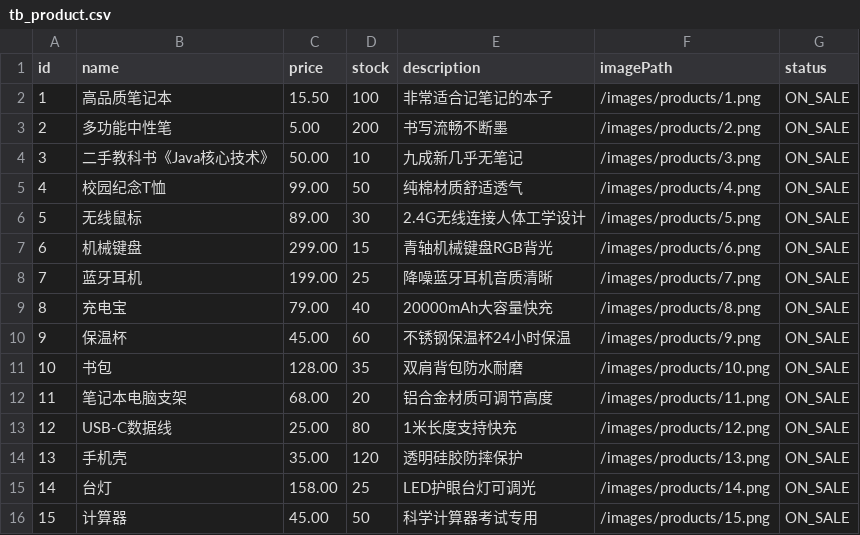
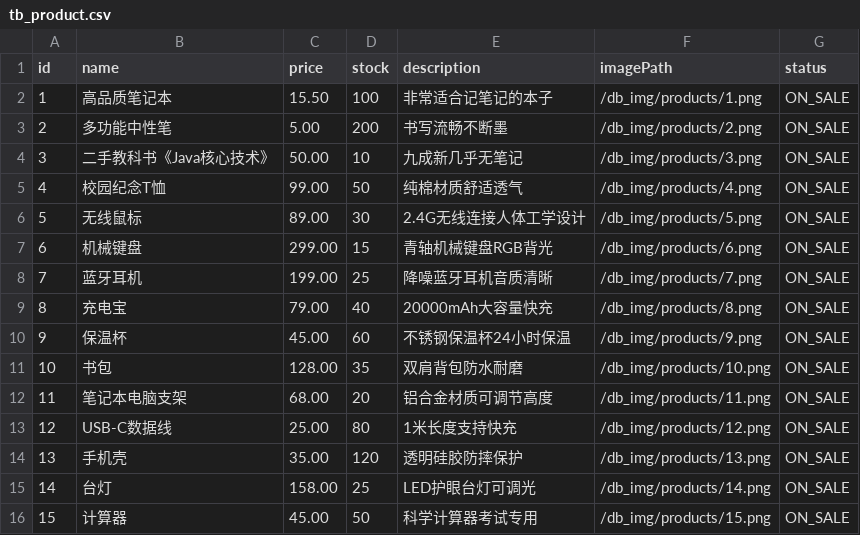
Before and after one commit to XuanyuChen-SEU/vcampus, a CSV file: vcampus-database/src/main/resources/db/tb_product.csv, drawn as a sheet.

```diff
--- a/vcampus-database/src/main/resources/db/tb_product.csv
+++ b/vcampus-database/src/main/resources/db/tb_product.csv
@@ -1,16 +1,16 @@
 id,name,price,stock,description,imagePath,status
-1,高品质笔记本,15.50,100,非常适合记笔记的本子,/images/products/1.png,ON_SALE
-2,多功能中性笔,5.00,200,书写流畅不断墨,/images/products/2.png,ON_SALE
-3,二手教科书《Java核心技术》,50.00,10,九成新几乎无笔记,/images/products/3.png,ON_SALE
-4,校园纪念T恤,99.00,50,纯棉材质舒适透气,/images/products/4.png,ON_SALE
-5,无线鼠标,89.00,30,2.4G无线连接人体工学设计,/images/products/5.png,ON_SALE
-6,机械键盘,299.00,15,青轴机械键盘RGB背光,/images/products/6.png,ON_SALE
-7,蓝牙耳机,199.00,25,降噪蓝牙耳机音质清晰,/images/products/7.png,ON_SALE
-8,充电宝,79.00,40,20000mAh大容量快充,/images/products/8.png,ON_SALE
-9,保温杯,45.00,60,不锈钢保温杯24小时保温,/images/products/9.png,ON_SALE
-10,书包,128.00,35,双肩背包防水耐磨,/images/products/10.png,ON_SALE
-11,笔记本电脑支架,68.00,20,铝合金材质可调节高度,/images/products/11.png,ON_SALE
-12,USB-C数据线,25.00,80,1米长度支持快充,/images/products/12.png,ON_SALE
-13,手机壳,35.00,120,透明硅胶防摔保护,/images/products/13.png,ON_SALE
-14,台灯,158.00,25,LED护眼台灯可调光,/images/products/14.png,ON_SALE
-15,计算器,45.00,50,科学计算器考试专用,/images/products/15.png,ON_SALE
+1,高品质笔记本,15.50,100,非常适合记笔记的本子,/db_img/products/1.png,ON_SALE
+2,多功能中性笔,5.00,200,书写流畅不断墨,/db_img/products/2.png,ON_SALE
+3,二手教科书《Java核心技术》,50.00,10,九成新几乎无笔记,/db_img/products/3.png,ON_SALE
+4,校园纪念T恤,99.00,50,纯棉材质舒适透气,/db_img/products/4.png,ON_SALE
+5,无线鼠标,89.00,30,2.4G无线连接人体工学设计,/db_img/products/5.png,ON_SALE
+6,机械键盘,299.00,15,青轴机械键盘RGB背光,/db_img/products/6.png,ON_SALE
+7,蓝牙耳机,199.00,25,降噪蓝牙耳机音质清晰,/db_img/products/7.png,ON_SALE
+8,充电宝,79.00,40,20000mAh大容量快充,/db_img/products/8.png,ON_SALE
+9,保温杯,45.00,60,不锈钢保温杯24小时保温,/db_img/products/9.png,ON_SALE
+10,书包,128.00,35,双肩背包防水耐磨,/db_img/products/10.png,ON_SALE
+11,笔记本电脑支架,68.00,20,铝合金材质可调节高度,/db_img/products/11.png,ON_SALE
+12,USB-C数据线,25.00,80,1米长度支持快充,/db_img/products/12.png,ON_SALE
+13,手机壳,35.00,120,透明硅胶防摔保护,/db_img/products/13.png,ON_SALE
+14,台灯,158.00,25,LED护眼台灯可调光,/db_img/products/14.png,ON_SALE
+15,计算器,45.00,50,科学计算器考试专用,/db_img/products/15.png,ON_SALE
```
Also changed, not shown: 22 other files.
